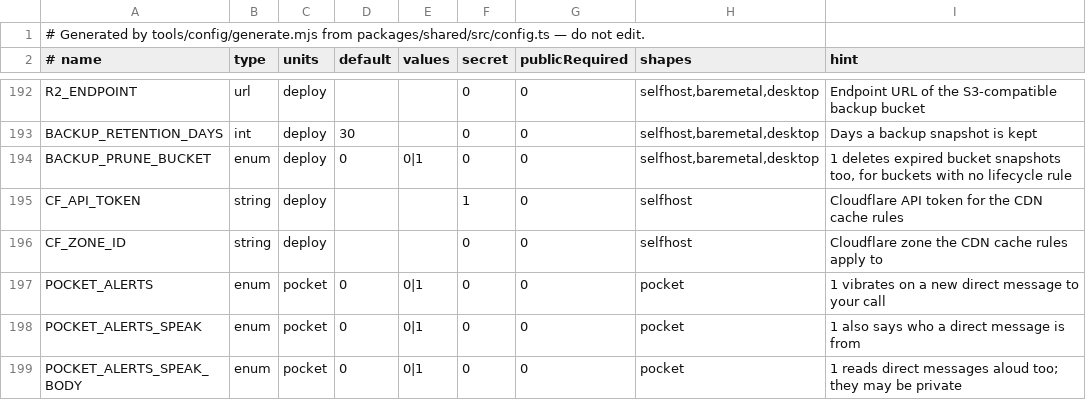
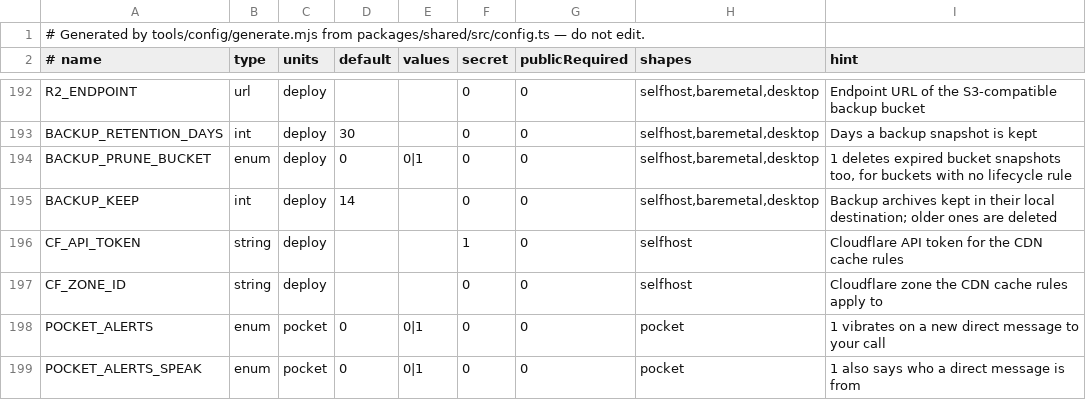
Before and after one commit to apachler/aprscaching, a TSV file: deploy/lib/config-keys.tsv, drawn as a sheet; only a part is shown, gaps mark what is left out; the shorter side is filled out with more unchanged rows.

Commit message:
fix(deploy): secrets stay out of images and the ingest, tunnel mode publishes no ports, backups are bounded
- .dockerignore leaves out every .env (examples kept), .dev.vars, *.secret, deploy/.shape, deploy/backups,
  data directories and databases; .gitignore covers the same operator files.
- compose.home.yml resets Caddy's ports with `!reset` (Compose 2.24+); doctor fails service.compose on an
  older Compose and service.tunnel_ports when the merged config still publishes Caddy's ports.
- The ingest (stack, ingest box, systemd unit) blanks every gateway-only secret from the schema; the compose
  files no longer pass unset keys as empty strings, so the ingest's own defaults apply.
- wrangler.toml no longer pins INSTANCE; publish.sh sets APP_URL and ADMIN_CALLSIGNS as Worker vars, which
  deploy-cf.sh asks and init cloudflare records for later updates.
- `deploy/aprscaching backup` keeps the newest BACKUP_KEEP archives (default 14) in its local destination on
  every run; the OCI stack sets 3. Doctor warns that backups stay on this host unless a bucket has its CLI.
- Restored settings keep their quotes; setup.sh writes the .env owner-only; portable lower-casing in setup.sh.
- Cache rules keep HTML, the service worker and the manifest out of the edge cache.
- USB KISS lists all four refused chips; Tier A wording names Instance admin's trusted receiving stations.

Signed-off-by: Andreas Pachler <apachler@paan-systems.com>

```diff
--- a/deploy/lib/config-keys.tsv
+++ b/deploy/lib/config-keys.tsv
@@ -194,2 +194,3 @@ BACKUP_RETENTION_DAYS	int	deploy	30		0	0	selfhost,baremetal,desktop	Days a backu
 BACKUP_PRUNE_BUCKET	enum	deploy	0	0|1	0	0	selfhost,baremetal,desktop	1 deletes expired bucket snapshots too, for buckets with no lifecycle rule
+BACKUP_KEEP	int	deploy	14		0	0	selfhost,baremetal,desktop	Backup archives kept in their local destination; older ones are deleted
 CF_API_TOKEN	string	deploy			1	0	selfhost	Cloudflare API token for the CDN cache rules
```
Also changed, not shown: 37 other files.
